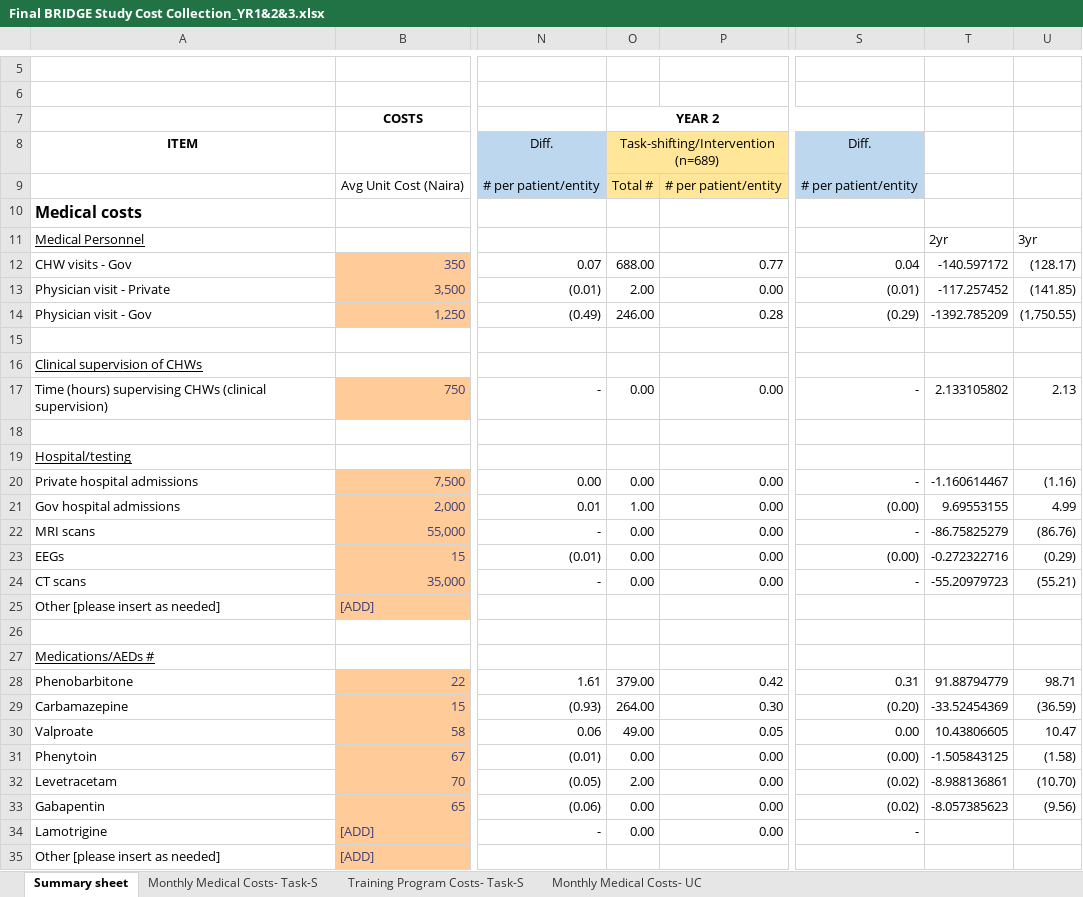
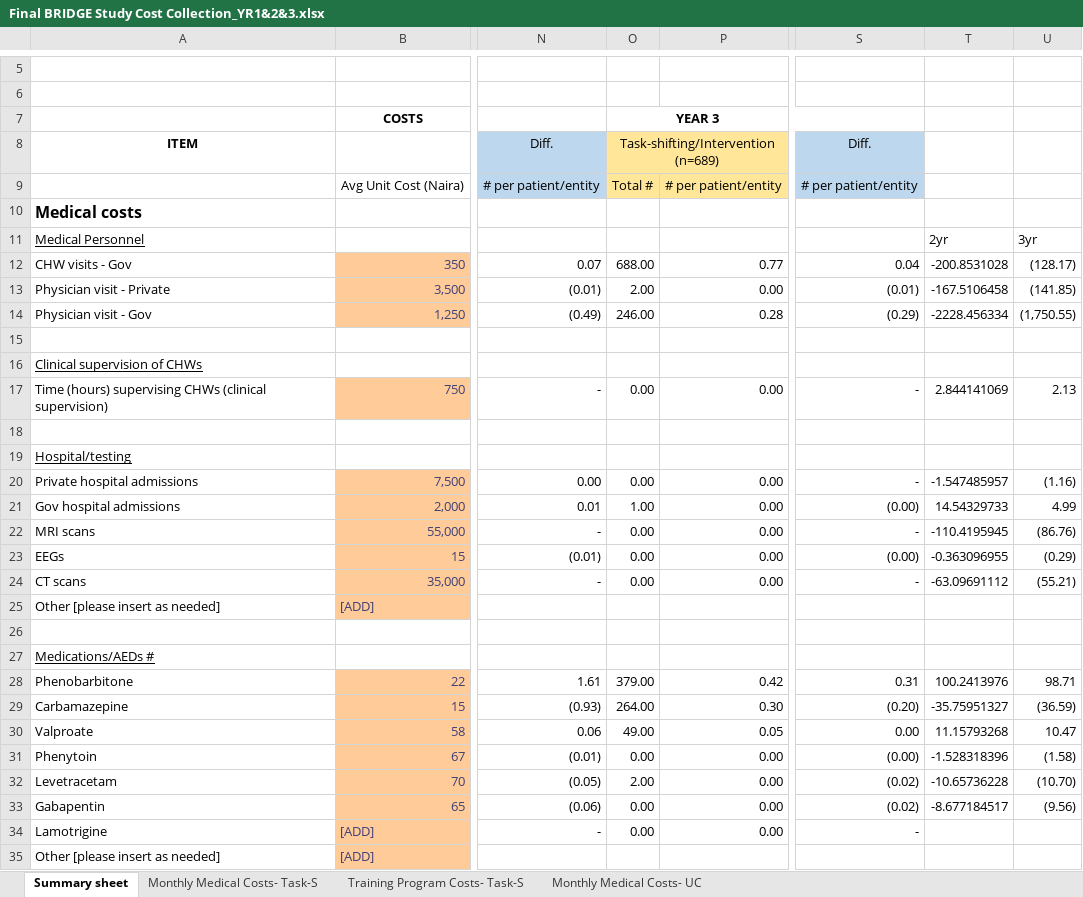
Before and after one commit to phos2000/BRIDGE, an Excel workbook: Final BRIDGE Study Cost Collection_YR1&2&3.xlsx, sheet Summary sheet, drawn as a sheet; only a part is shown, gaps mark what is left out; values as stored, in another font and other column widths than the file's, no borders; the diff covers the shown part only; the diff names each change by its address in the sheet, - before the commit and + after, or states it on an @@ line.

Commit message:
Processing: cost calculation

```diff
--- a/Final BRIDGE Study Cost Collection_YR1&2&3.xlsx (sheet Summary sheet)
+++ b/Final BRIDGE Study Cost Collection_YR1&2&3.xlsx (sheet Summary sheet)
-O7: YEAR 2
+O7: YEAR 3
-T12: -140.597172
+T12: -200.8531028
-T13: -117.257452
+T13: -167.5106458
-T14: -1392.785209
+T14: -2228.456334
-T17: 2.133105802
+T17: 2.844141069
-T20: -1.160614467
+T20: -1.547485957
-T21: 9.69553155
+T21: 14.54329733
-T22: -86.75825279
+T22: -110.4195945
-T23: -0.272322716
+T23: -0.363096955
-T24: -55.20979723
+T24: -63.09691112
-T28: 91.88794779
+T28: 100.2413976
-T29: -33.52454369
+T29: -35.75951327
-T30: 10.43806605
+T30: 11.15793268
-T31: -1.505843125
+T31: -1.528318396
-T32: -8.988136861
+T32: -10.65736228
-T33: -8.057385623
+T33: -8.677184517
```
Also changed, not shown: 5 edited cells elsewhere in this sheet, formulas that keep their value, 1 other file.
